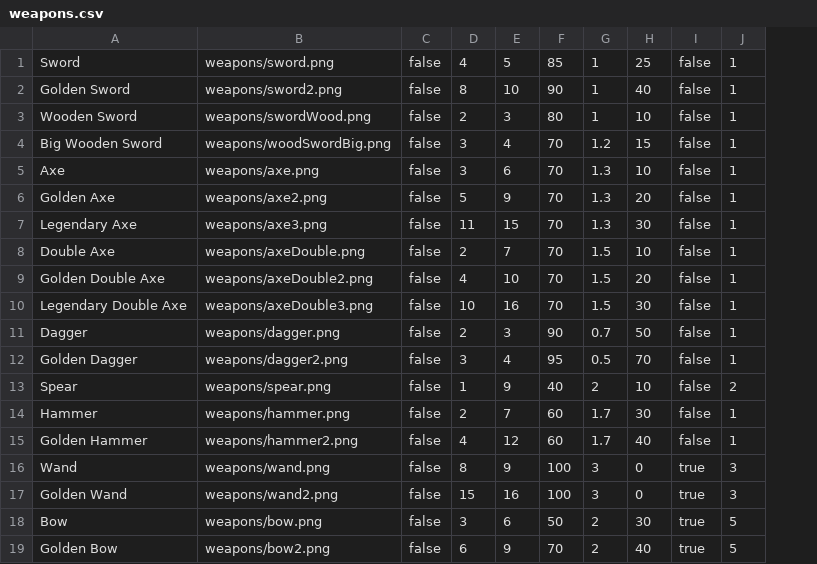
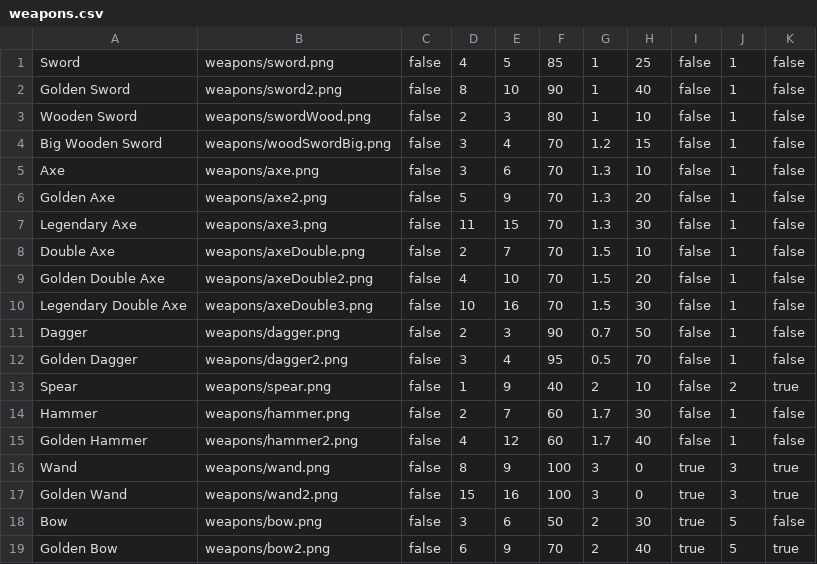
Before and after one commit to vonpredel/libGDXGame, a CSV file: core/assets/dataItems/weapons.csv, drawn as a sheet; the diff names each change by its address in the sheet, - before the commit and + after, or states it on an @@ line.

```diff
--- a/core/assets/dataItems/weapons.csv
+++ b/core/assets/dataItems/weapons.csv
+column K, rows 1-19: false | false | false | false | false | false | false | false | false | false | false | false | true | false | false | true | true | false | true
```
Also changed, not shown: 4 other files.
